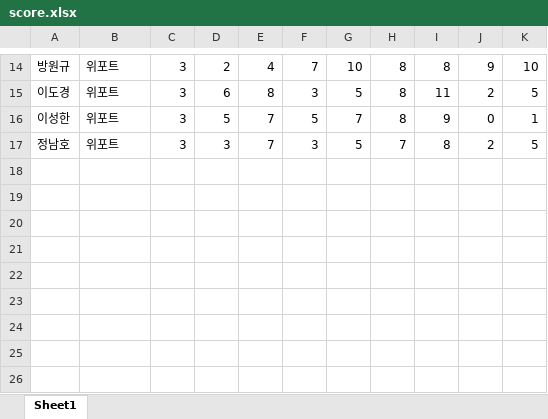
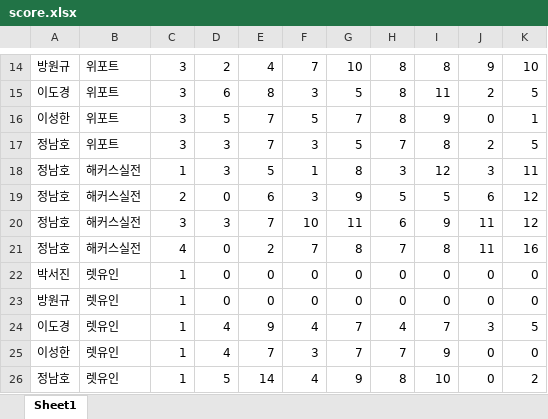
Before and after one commit to jeongnamho/gsat, an Excel workbook: score.xlsx, sheet Sheet1, drawn as a sheet; only a part is shown, gaps mark what is left out; values as stored, in another font and other column widths than the file's, no borders; the diff names each change by its address in the sheet, - before the commit and + after, or states it on an @@ line.

```diff
--- a/score.xlsx (sheet Sheet1)
+++ b/score.xlsx (sheet Sheet1)
+row 18: 정남호 | 해커스실전 | 1 | 3 | 5 | 1 | 8 | 3 | 12 | 3 | 11
+row 19: 정남호 | 해커스실전 | 2 | 0 | 6 | 3 | 9 | 5 | 5 | 6 | 12
+row 20: 정남호 | 해커스실전 | 3 | 3 | 7 | 10 | 11 | 6 | 9 | 11 | 12
+row 21: 정남호 | 해커스실전 | 4 | 0 | 2 | 7 | 8 | 7 | 8 | 11 | 16
+row 22: 박서진 | 렛유인 | 1 | 0 | 0 | 0 | 0 | 0 | 0 | 0 | 0
+row 23: 방원규 | 렛유인 | 1 | 0 | 0 | 0 | 0 | 0 | 0 | 0 | 0
+row 24: 이도경 | 렛유인 | 1 | 4 | 9 | 4 | 7 | 4 | 7 | 3 | 5
+row 25: 이성한 | 렛유인 | 1 | 4 | 7 | 3 | 7 | 7 | 9 | 0 | 0
+row 26: 정남호 | 렛유인 | 1 | 5 | 14 | 4 | 9 | 8 | 10 | 0 | 2
```
Also changed, not shown: 4 other files.
